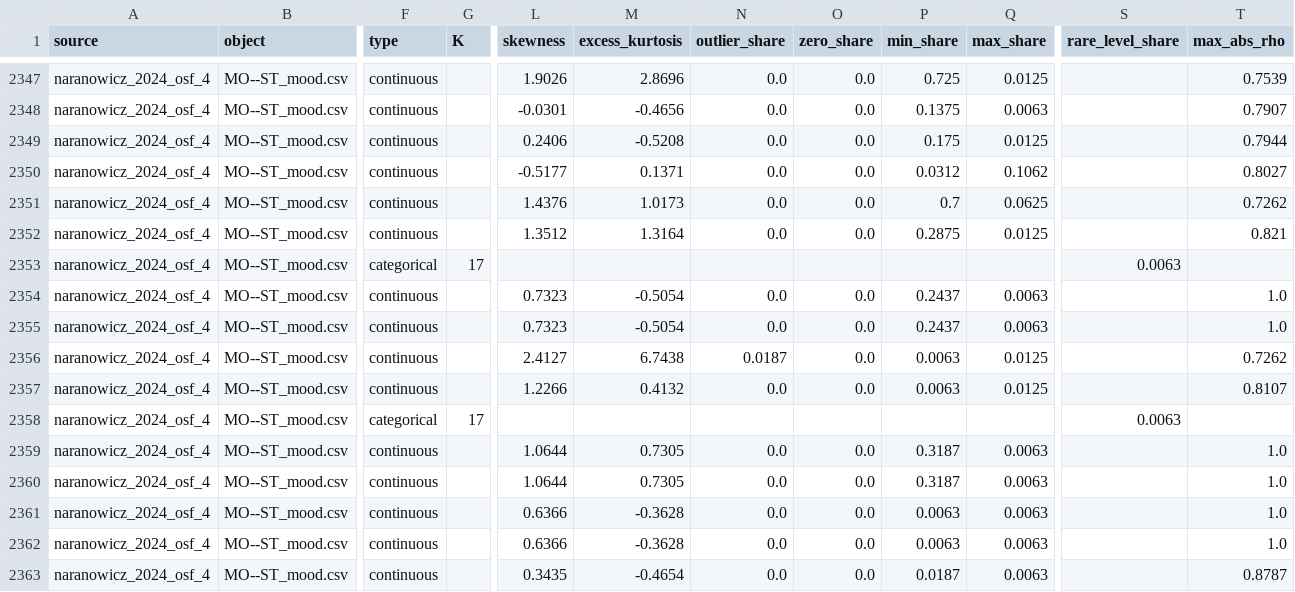
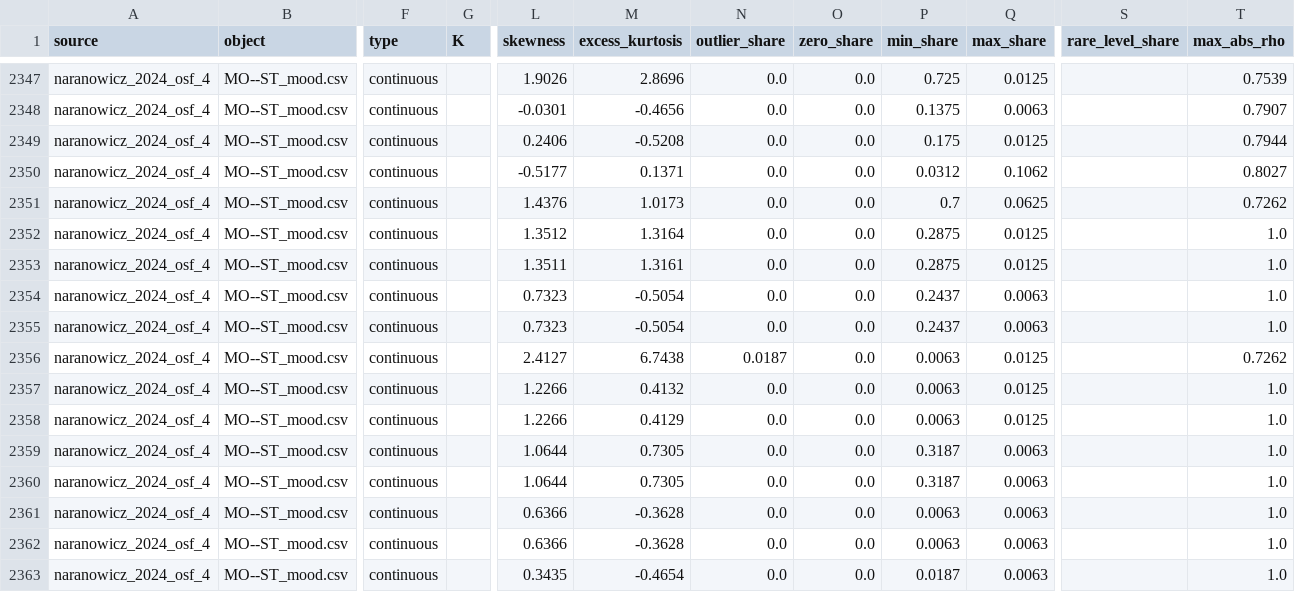
Before and after one commit to adkipnis/mixedbench, a CSV file: registry/columns.csv, drawn as a sheet; only a part is shown, gaps mark what is left out; the diff covers the shown part only; the diff names each change by its address in the sheet, - before the commit and + after, or states it on an @@ line.

```diff
--- a/registry/columns.csv
+++ b/registry/columns.csv
-T2352 (max_abs_rho): 0.821
+T2352 (max_abs_rho): 1.0
-F2353 (type): categorical
+F2353 (type): continuous
-G2353 (K): 17
+G2353 (K): (empty)
-L2353 (skewness): (empty)
+L2353 (skewness): 1.3511
-M2353 (excess_kurtosis): (empty)
+M2353 (excess_kurtosis): 1.3161
-N2353 (outlier_share): (empty)
+N2353 (outlier_share): 0.0
-O2353 (zero_share): (empty)
+O2353 (zero_share): 0.0
-P2353 (min_share): (empty)
+P2353 (min_share): 0.2875
-Q2353 (max_share): (empty)
+Q2353 (max_share): 0.0125
-S2353 (rare_level_share): 0.0063
+S2353 (rare_level_share): (empty)
-T2353 (max_abs_rho): (empty)
+T2353 (max_abs_rho): 1.0
-T2357 (max_abs_rho): 0.8107
+T2357 (max_abs_rho): 1.0
-F2358 (type): categorical
+F2358 (type): continuous
-G2358 (K): 17
+G2358 (K): (empty)
-L2358 (skewness): (empty)
+L2358 (skewness): 1.2266
-M2358 (excess_kurtosis): (empty)
+M2358 (excess_kurtosis): 0.4129
-N2358 (outlier_share): (empty)
+N2358 (outlier_share): 0.0
-O2358 (zero_share): (empty)
+O2358 (zero_share): 0.0
-P2358 (min_share): (empty)
+P2358 (min_share): 0.0063
-Q2358 (max_share): (empty)
+Q2358 (max_share): 0.0125
-S2358 (rare_level_share): 0.0063
+S2358 (rare_level_share): (empty)
-T2358 (max_abs_rho): (empty)
+T2358 (max_abs_rho): 1.0
-T2363 (max_abs_rho): 0.8787
+T2363 (max_abs_rho): 1.0
```
Also changed, not shown: 142 edited cells elsewhere in this file, experiments/flat/flat_tables.csv, experiments/flat/registry_tables.csv, 23 other files.
